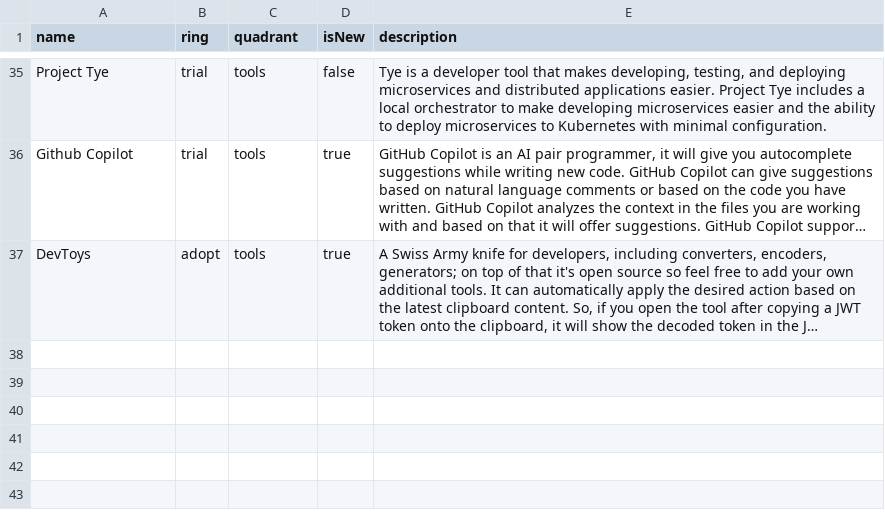
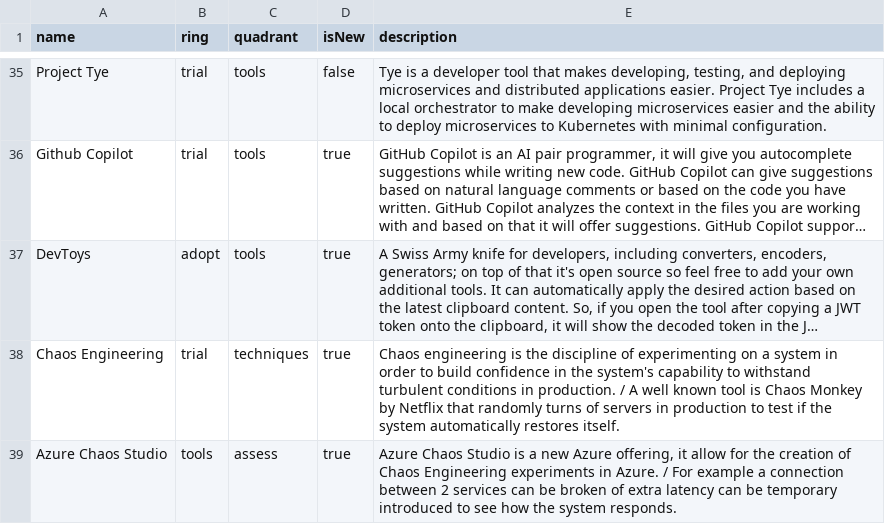
Before and after one commit to XPRTZ/radar, a CSV file: radar.csv, drawn as a sheet; only a part is shown, gaps mark what is left out; long unchanged cells end in …; the diff names each change by its address in the sheet, - before the commit and + after, or states it on an @@ line.

Commit message:
Chaos Engineering + Azure Chaos Studio

```diff
--- a/radar.csv
+++ b/radar.csv
+row 38: Chaos Engineering | trial | techniques | true | Chaos engineering is the discipline of experimenting on a system in order to build confidence in the system's capability to withstand turbulent conditions in production. / A well known tool is Chaos Monkey by Netflix that randomly turns of servers in production to test if the system automatically restores itself.
+row 39: Azure Chaos Studio | tools | assess | true | Azure Chaos Studio is a new Azure offering, it allow for the creation of Chaos Engineering experiments in Azure. / For example a connection between 2 services can be broken of extra latency can be temporary introduced to see how the system responds.
```
Also changed, not shown: 1 other file.
